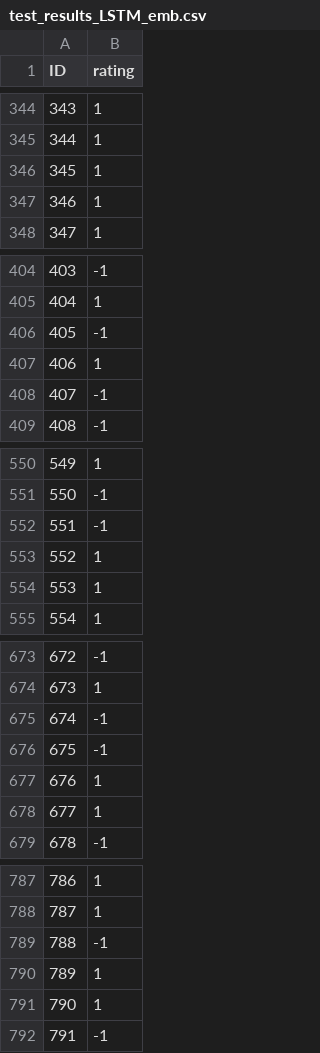
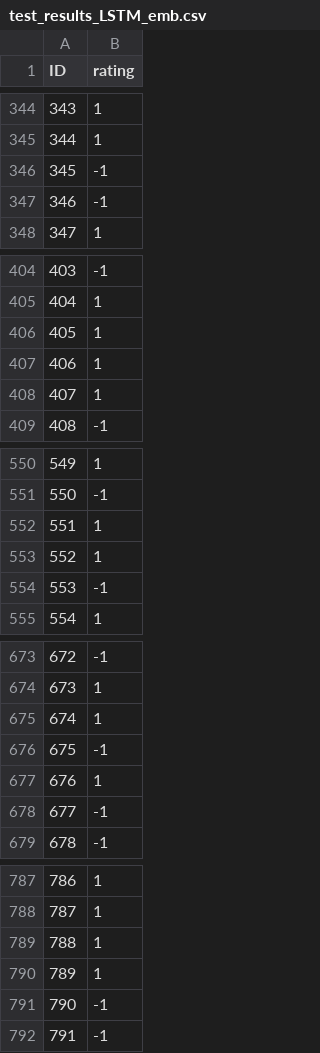
Before and after one commit to minasanta/COMPETITION_-NN-23-Arabic-Sentiment-Analysis-NLP-, a CSV file: best_models_hdf5_results/test_results_LSTM_emb.csv, drawn as a sheet; only a part is shown, gaps mark what is left out; the diff covers the shown part only.

```diff
--- a/best_models_hdf5_results/test_results_LSTM_emb.csv
+++ b/best_models_hdf5_results/test_results_LSTM_emb.csv
@@ -345,4 +345,4 @@ ID,rating
 344,1
-345,1
-346,1
+345,-1
+346,-1
 347,1
@@ -405,5 +405,5 @@ ID,rating
 404,1
-405,-1
+405,1
 406,1
-407,-1
+407,1
 408,-1
@@ -551,5 +551,5 @@ ID,rating
 550,-1
-551,-1
+551,1
 552,1
-553,1
+553,-1
 554,1
@@ -674,6 +674,6 @@ ID,rating
 673,1
-674,-1
+674,1
 675,-1
 676,1
-677,1
+677,-1
 678,-1
@@ -788,5 +788,5 @@ ID,rating
 787,1
-788,-1
+788,1
 789,1
-790,1
+790,-1
 791,-1
```
Also changed, not shown: 42 edited cells elsewhere in this file, 3 other files.
